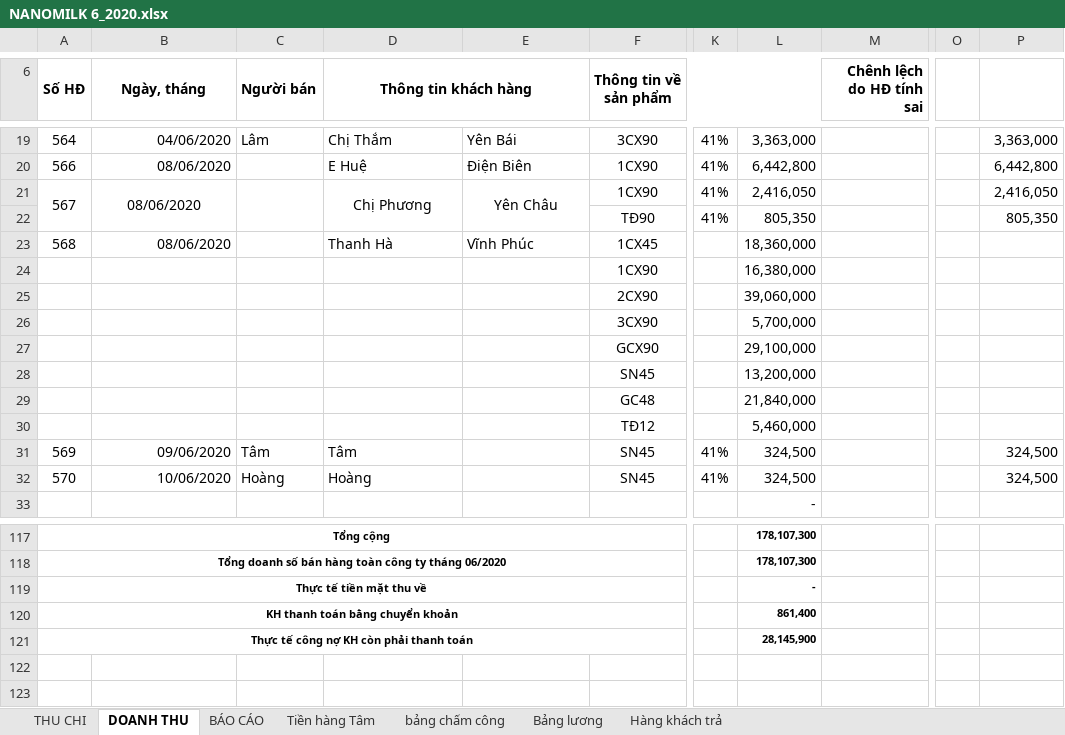
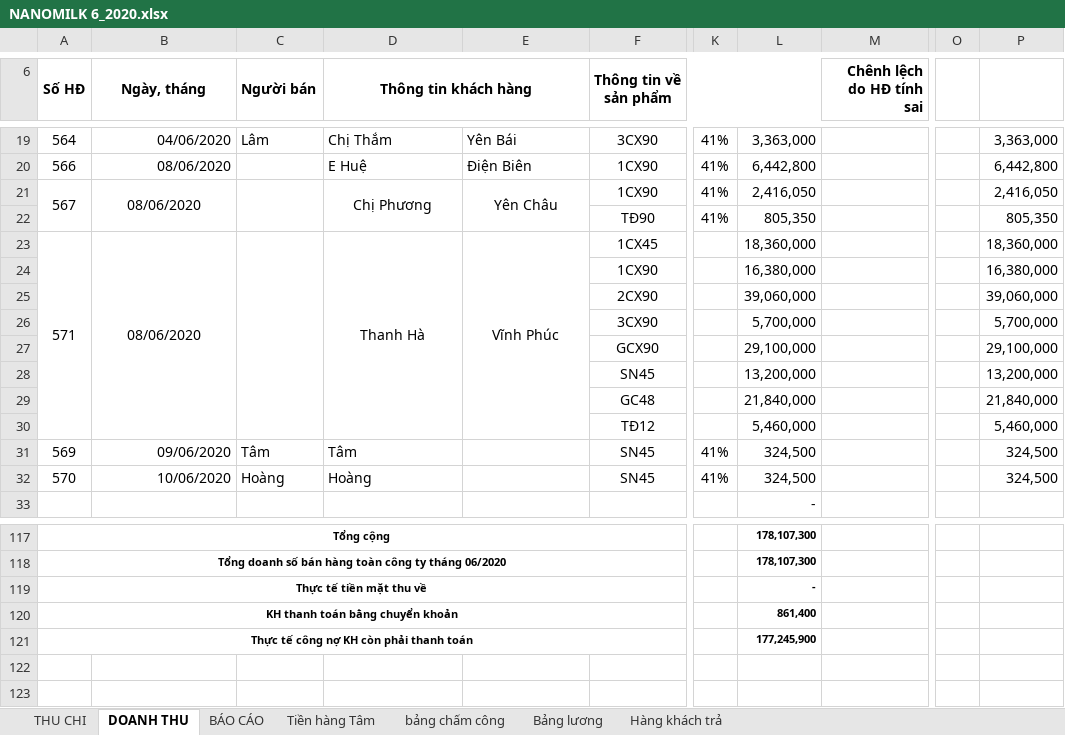
Before and after one commit to lexusna98/HangWorkspace, an Excel workbook: KẾ TOÁN - THÁI HẰNG/NANOMILK 6_2020.xlsx, sheet DOANH THU, drawn as a sheet; only a part is shown, gaps mark what is left out; values as stored, in another font and other column widths than the file's, no borders; the diff names each change by its address in the sheet, - before the commit and + after, or states it on an @@ line.

Commit message:
Update NANOMILK 6_2020.xlsx

```diff
--- a/KẾ TOÁN - THÁI HẰNG/NANOMILK 6_2020.xlsx (sheet DOANH THU)
+++ b/KẾ TOÁN - THÁI HẰNG/NANOMILK 6_2020.xlsx (sheet DOANH THU)
-A23 (Số HĐ): 568
+A23 (Số HĐ): 571
+A23:A30 merged
-B23 alignment: right
+B23 alignment: center
+B23:B30 merged
+C23:C30 merged
-D23:E23 alignment: left
+D23:E23 alignment: center
+D23:D30 merged
+E23:E30 merged
-P23: (empty)
+P23: 18,360,000
-P24: (empty)
+P24: 16,380,000
-P25: (empty)
+P25: 39,060,000
-P26: (empty)
+P26: 5,700,000
-P27: (empty)
+P27: 29,100,000
-P28: (empty)
+P28: 13,200,000
-P29: (empty)
+P29: 21,840,000
-P30: (empty)
+P30: 5,460,000
-L121: 28,145,900
+L121: 177,245,900
```
